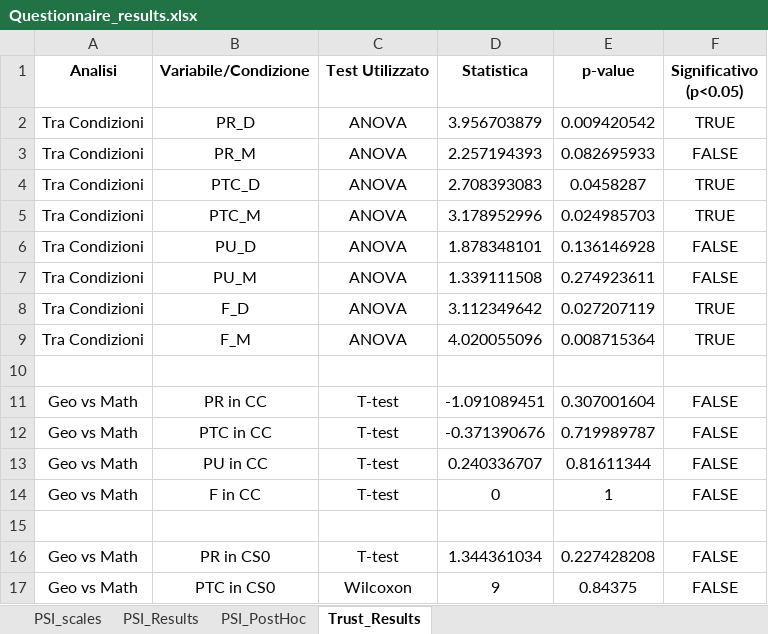
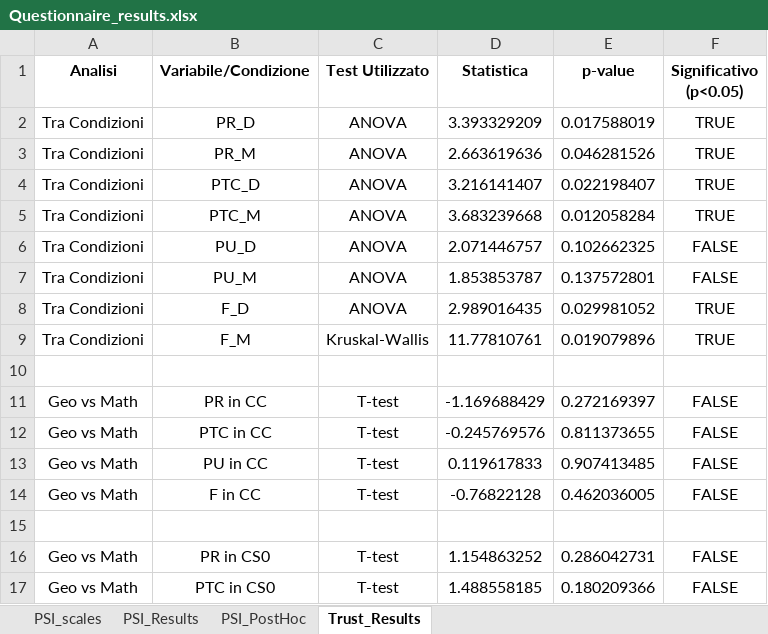
Before and after one commit to GiovanniFalcone/semantic_memory_hri, an Excel workbook: app/analysis/Questionnaire_results.xlsx, sheet Trust_Results, drawn as a sheet; only a part is shown; values as stored, in another font and other column widths than the file's, no borders; the diff covers the shown part only; the diff names each change by its address in the sheet, - before the commit and + after, or states it on an @@ line.

Commit message:
New partecipants; results updated

```diff
--- a/app/analysis/Questionnaire_results.xlsx (sheet Trust_Results)
+++ b/app/analysis/Questionnaire_results.xlsx (sheet Trust_Results)
-D2 (Statistica): 3.956703879
+D2 (Statistica): 3.393329209
-E2 (p-value): 0.009420542
+E2 (p-value): 0.017588019
-D3 (Statistica): 2.257194393
+D3 (Statistica): 2.663619636
-E3 (p-value): 0.082695933
+E3 (p-value): 0.046281526
-F3 (Significativo (p<0.05)): FALSE
+F3 (Significativo (p<0.05)): TRUE
-D4 (Statistica): 2.708393083
+D4 (Statistica): 3.216141407
-E4 (p-value): 0.0458287
+E4 (p-value): 0.022198407
-D5 (Statistica): 3.178952996
+D5 (Statistica): 3.683239668
-E5 (p-value): 0.024985703
+E5 (p-value): 0.012058284
-D6 (Statistica): 1.878348101
+D6 (Statistica): 2.071446757
-E6 (p-value): 0.136146928
+E6 (p-value): 0.102662325
-D7 (Statistica): 1.339111508
+D7 (Statistica): 1.853853787
-E7 (p-value): 0.274923611
+E7 (p-value): 0.137572801
-D8 (Statistica): 3.112349642
+D8 (Statistica): 2.989016435
-E8 (p-value): 0.027207119
+E8 (p-value): 0.029981052
-C9 (Test Utilizzato): ANOVA
+C9 (Test Utilizzato): Kruskal-Wallis
-D9 (Statistica): 4.020055096
+D9 (Statistica): 11.77810761
-E9 (p-value): 0.008715364
+E9 (p-value): 0.019079896
-D11 (Statistica): -1.091089451
+D11 (Statistica): -1.169688429
-E11 (p-value): 0.307001604
+E11 (p-value): 0.272169397
-D12 (Statistica): -0.371390676
+D12 (Statistica): -0.245769576
-E12 (p-value): 0.719989787
+E12 (p-value): 0.811373655
-D13 (Statistica): 0.240336707
+D13 (Statistica): 0.119617833
-E13 (p-value): 0.81611344
+E13 (p-value): 0.907413485
-D14 (Statistica): 0
+D14 (Statistica): -0.76822128
-E14 (p-value): 1
+E14 (p-value): 0.462036005
-D16 (Statistica): 1.344361034
+D16 (Statistica): 1.154863252
-E16 (p-value): 0.227428208
+E16 (p-value): 0.286042731
-C17 (Test Utilizzato): Wilcoxon
+C17 (Test Utilizzato): T-test
-D17 (Statistica): 9
+D17 (Statistica): 1.488558185
-E17 (p-value): 0.84375
+E17 (p-value): 0.180209366
```
Also changed, not shown: 30 edited cells elsewhere in this sheet, sheet PSI_PostHoc, sheet PSI_scales, sheet PSI_Results, app/analysis/results.xlsx, 30 other files.
